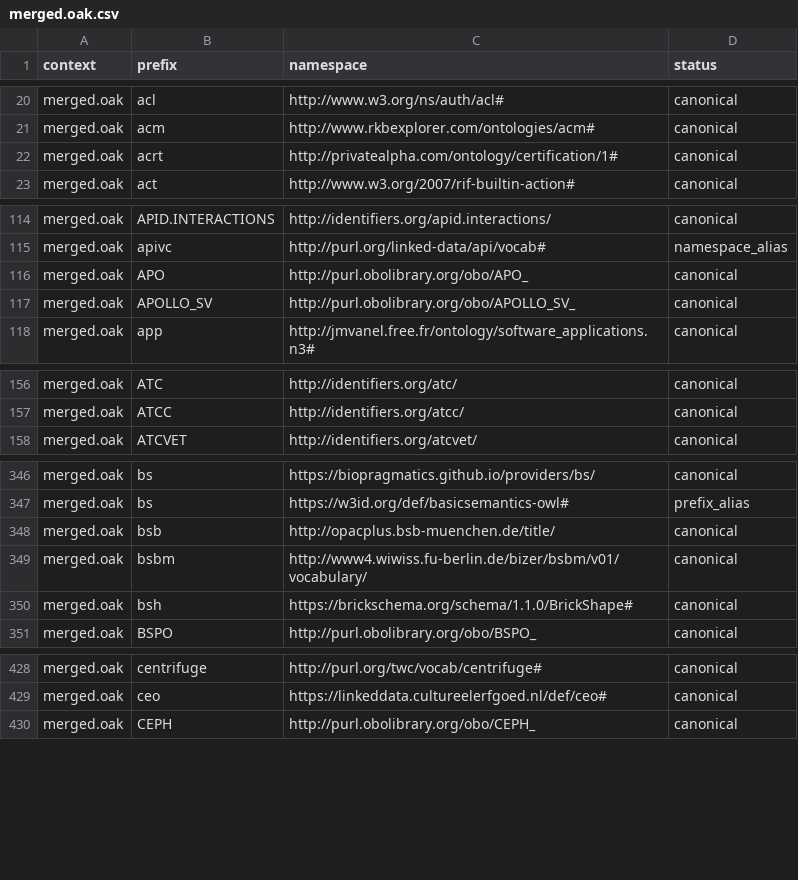
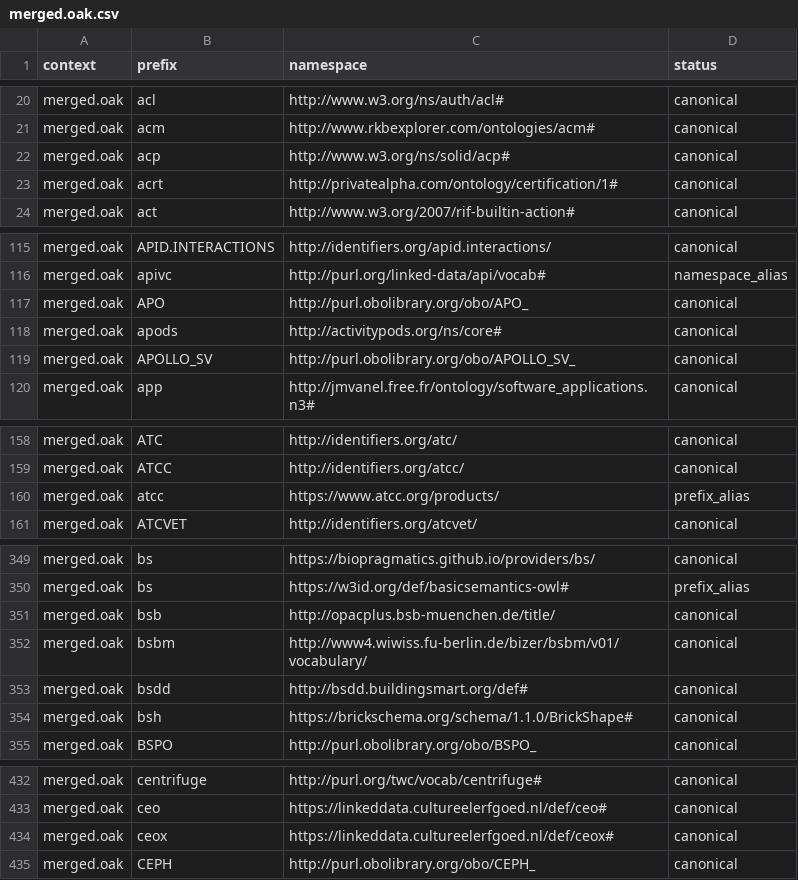
Before and after one commit to linkml/prefixmaps, a CSV file: src/prefixmaps/data/merged.oak.csv, drawn as a sheet; only a part is shown, gaps mark what is left out; the diff covers the shown part only.

Commit message:
update prefixmaps, update doc to reflect new methods in Context object and README file

```diff
--- a/src/prefixmaps/data/merged.oak.csv
+++ b/src/prefixmaps/data/merged.oak.csv
@@ -21,2 +21,3 @@ merged.oak,acl,http://www.w3.org/ns/auth/acl#,canonical
 merged.oak,acm,http://www.rkbexplorer.com/ontologies/acm#,canonical
+merged.oak,acp,http://www.w3.org/ns/solid/acp#,canonical
 merged.oak,acrt,http://privatealpha.com/ontology/certification/1#,canonical
@@ -116,2 +117,3 @@ merged.oak,apivc,http://purl.org/linked-data/api/vocab#,namespace_alias
 merged.oak,APO,http://purl.obolibrary.org/obo/APO_,canonical
+merged.oak,apods,http://activitypods.org/ns/core#,canonical
 merged.oak,APOLLO_SV,http://purl.obolibrary.org/obo/APOLLO_SV_,canonical
@@ -157,2 +159,3 @@ merged.oak,ATC,http://identifiers.org/atc/,canonical
 merged.oak,ATCC,http://identifiers.org/atcc/,canonical
+merged.oak,atcc,https://www.atcc.org/products/,prefix_alias
 merged.oak,ATCVET,http://identifiers.org/atcvet/,canonical
@@ -349,2 +352,3 @@ merged.oak,bsb,http://opacplus.bsb-muenchen.de/title/,canonical
 merged.oak,bsbm,http://www4.wiwiss.fu-berlin.de/bizer/bsbm/v01/vocabulary/,canonical
+merged.oak,bsdd,http://bsdd.buildingsmart.org/def#,canonical
 merged.oak,bsh,https://brickschema.org/schema/1.1.0/BrickShape#,canonical
@@ -429,2 +433,3 @@ merged.oak,centrifuge,http://purl.org/twc/vocab/centrifuge#,canonical
 merged.oak,ceo,https://linkeddata.cultureelerfgoed.nl/def/ceo#,canonical
+merged.oak,ceox,https://linkeddata.cultureelerfgoed.nl/def/ceox#,canonical
 merged.oak,CEPH,http://purl.obolibrary.org/obo/CEPH_,canonical
```
Also changed, not shown: 29 added rows and 11 edited cells elsewhere in this file, src/prefixmaps/data/merged.csv, src/prefixmaps/data/obo.csv, 2 other files.
